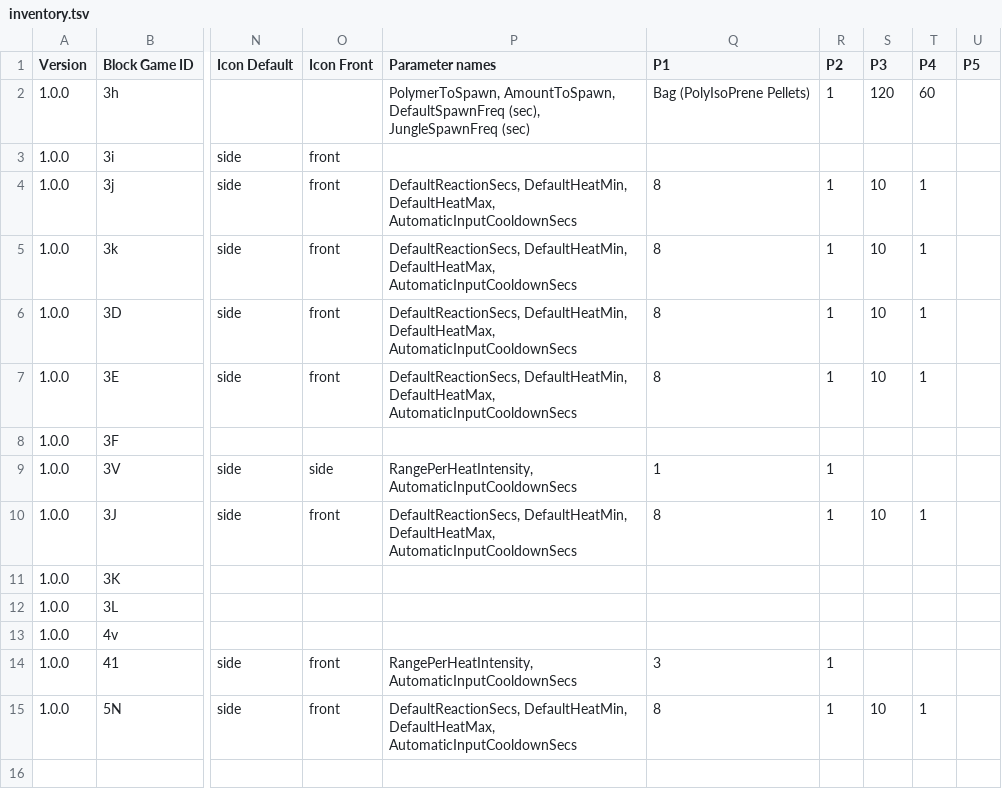
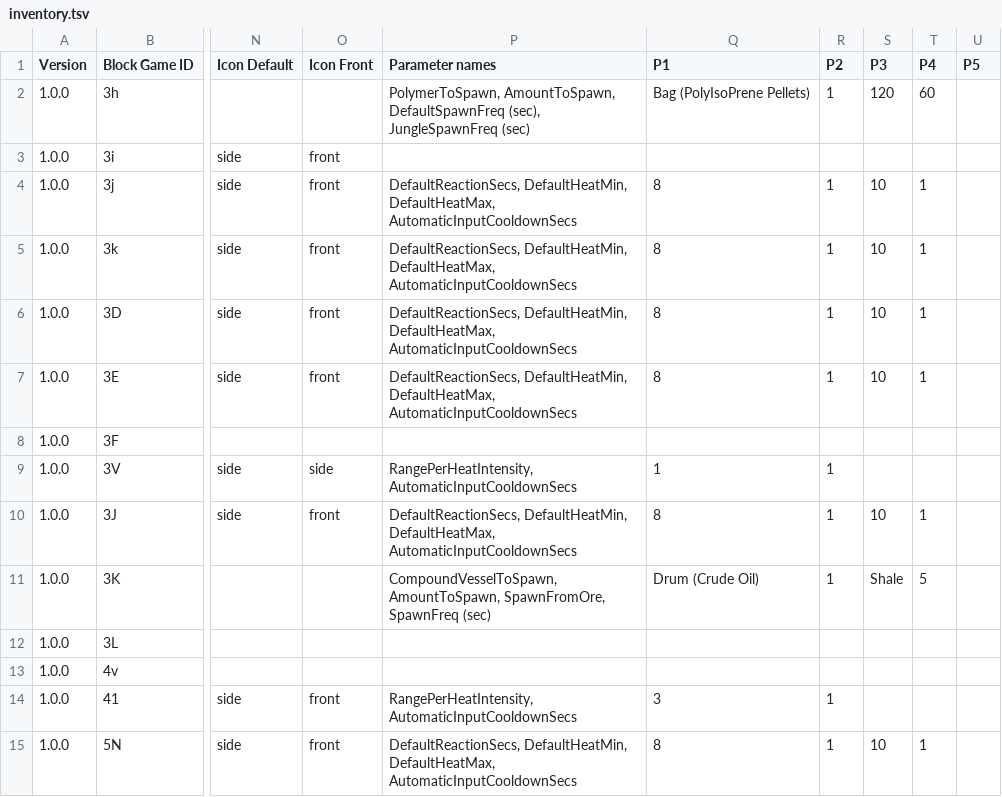
Before and after one commit to PolycraftWorld/polycraft-world, a TSV file: src/main/resources/config/inventory.tsv, drawn as a sheet; only a part is shown, gaps mark what is left out; the diff names each change by its address in the sheet, - before the commit and + after, or states it on an @@ line.

```diff
--- a/src/main/resources/config/inventory.tsv
+++ b/src/main/resources/config/inventory.tsv
-P11 (Parameter names): (empty)
+P11 (Parameter names): CompoundVesselToSpawn, AmountToSpawn, SpawnFromOre, SpawnFreq (sec)
-Q11 (P1): (empty)
+Q11 (P1): Drum (Crude Oil)
-R11 (P2): (empty)
+R11 (P2): 1
-S11 (P3): (empty)
+S11 (P3): Shale
-T11 (P4): (empty)
+T11 (P4): 5
```
Also changed, not shown: 12 other files.
